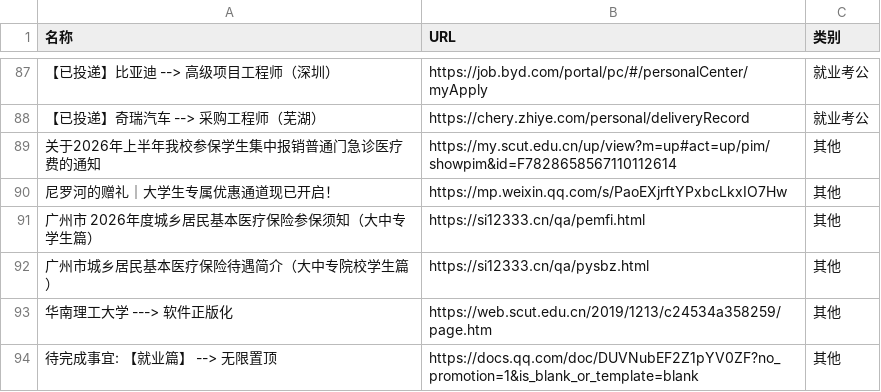
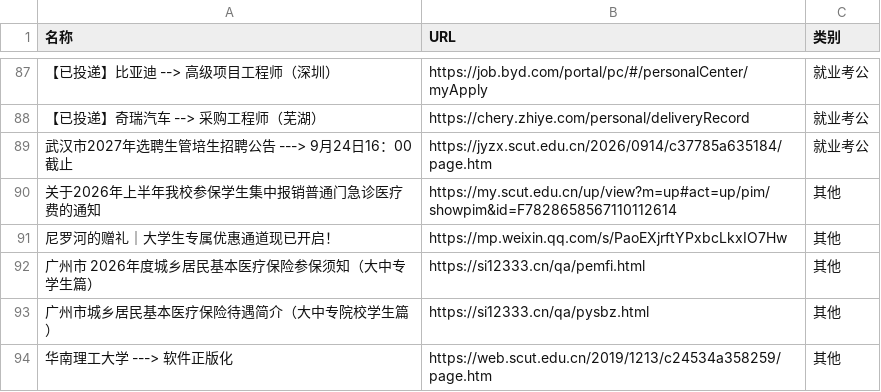
Before and after one commit to wwff3170-debug/link-manager, a CSV file: links.csv, drawn as a sheet; only a part is shown, gaps mark what is left out; the shorter side is filled out with more unchanged rows; the diff names each change by its address in the sheet, - before the commit and + after, or states it on an @@ line.

Commit message:
更新链接数据

```diff
--- a/links.csv
+++ b/links.csv
+row 89: 武汉市2027年选聘生管培生招聘公告 ---> 9月24日16：00截止 | https://jyzx.scut.edu.cn/2026/0914/c37785a635184/page.htm | 就业考公
```
